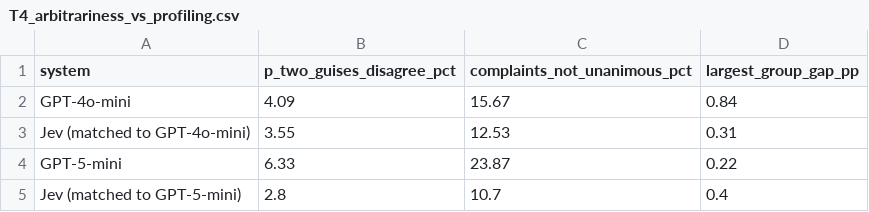
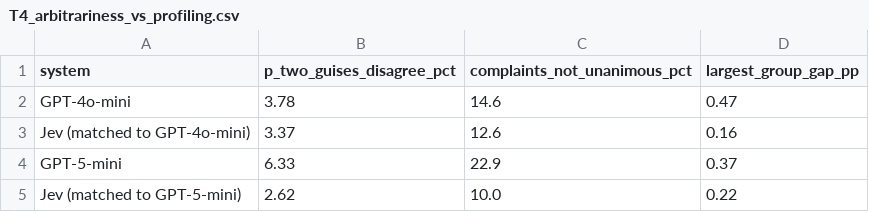
Before and after one commit to colinpriest/llm-linguistic-profiling, a CSV file: paper_out/tables/T4_arbitrariness_vs_profiling.csv, drawn as a sheet.

```diff
--- a/paper_out/tables/T4_arbitrariness_vs_profiling.csv
+++ b/paper_out/tables/T4_arbitrariness_vs_profiling.csv
@@ -1,5 +1,5 @@
 system,p_two_guises_disagree_pct,complaints_not_unanimous_pct,largest_group_gap_pp
-GPT-4o-mini,4.09,15.67,0.84
-Jev (matched to GPT-4o-mini),3.55,12.53,0.31
-GPT-5-mini,6.33,23.87,0.22
-Jev (matched to GPT-5-mini),2.8,10.7,0.4
+GPT-4o-mini,3.78,14.6,0.47
+Jev (matched to GPT-4o-mini),3.37,12.6,0.16
+GPT-5-mini,6.33,22.9,0.37
+Jev (matched to GPT-5-mini),2.62,10.0,0.22
```
Also changed, not shown: 22 other files.
